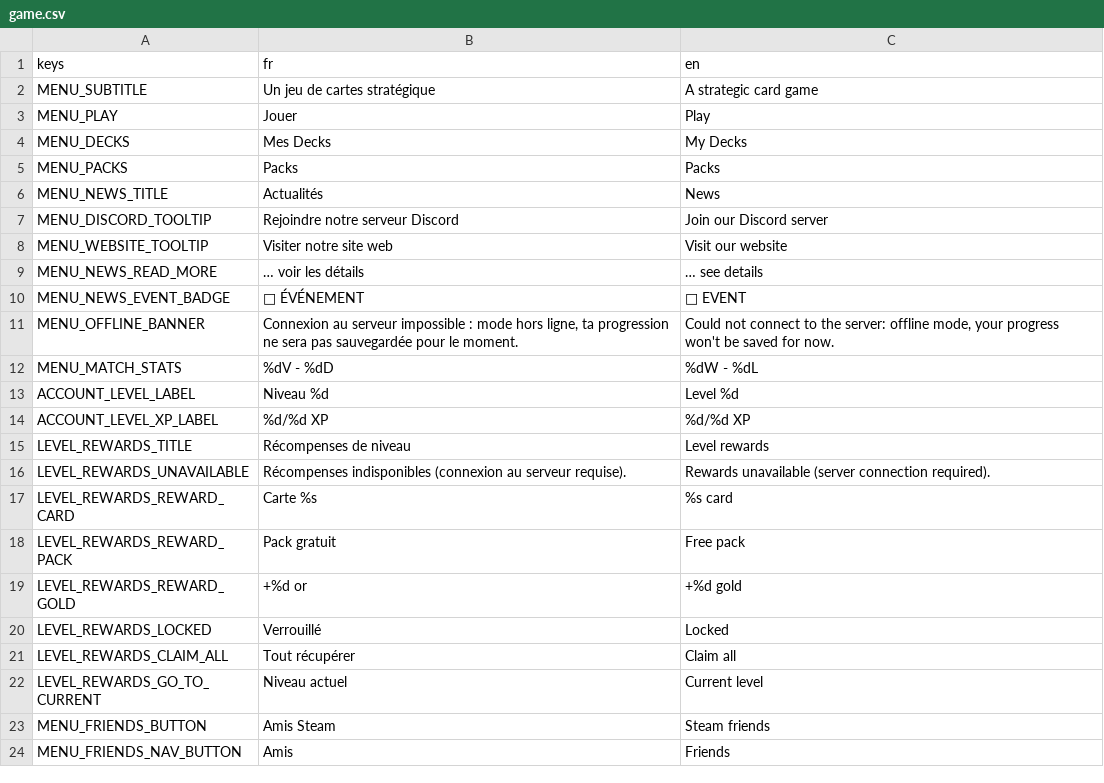
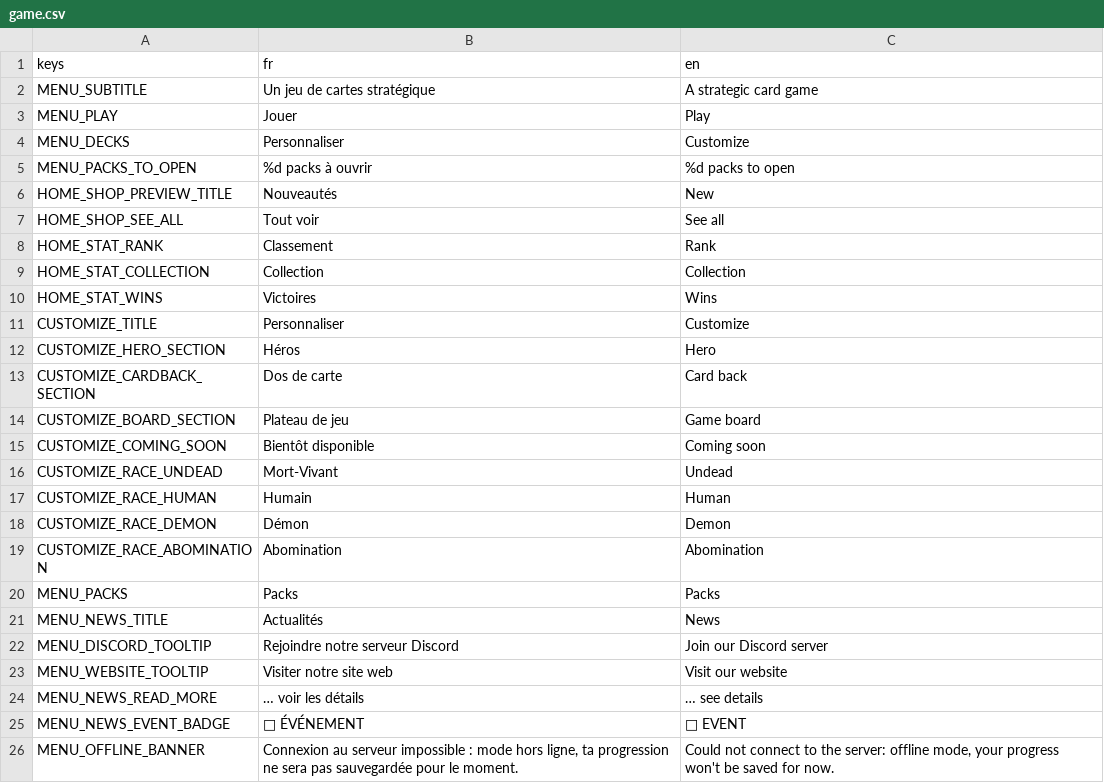
Before and after one commit to Nicolas82200/Wyrdane, a CSV file: translations/game.csv, drawn as a sheet; only a part is shown; the shorter side is filled out with more unchanged rows.

Commit message:
feat: rework the main menu left rail around a permanent friends strip
The nav button list is gone: the rail now holds settings, the player
panel, a scrollable strip of friend avatars that opens the detailed
friends popup on hover, and chat. Currency and account level move to the
top-right row and the profile view. Adds a shop preview card and a
non-functional customize view to the home page.

```diff
--- a/translations/game.csv
+++ b/translations/game.csv
@@ -3,3 +3,18 @@ MENU_SUBTITLE,"Un jeu de cartes stratégique","A strategic card game"
 MENU_PLAY,"Jouer","Play"
-MENU_DECKS,"Mes Decks","My Decks"
+MENU_DECKS,"Personnaliser","Customize"
+MENU_PACKS_TO_OPEN,"%d packs à ouvrir","%d packs to open"
+HOME_SHOP_PREVIEW_TITLE,"Nouveautés","New"
+HOME_SHOP_SEE_ALL,"Tout voir","See all"
+HOME_STAT_RANK,"Classement","Rank"
+HOME_STAT_COLLECTION,"Collection","Collection"
+HOME_STAT_WINS,"Victoires","Wins"
+CUSTOMIZE_TITLE,"Personnaliser","Customize"
+CUSTOMIZE_HERO_SECTION,"Héros","Hero"
+CUSTOMIZE_CARDBACK_SECTION,"Dos de carte","Card back"
+CUSTOMIZE_BOARD_SECTION,"Plateau de jeu","Game board"
+CUSTOMIZE_COMING_SOON,"Bientôt disponible","Coming soon"
+CUSTOMIZE_RACE_UNDEAD,"Mort-Vivant","Undead"
+CUSTOMIZE_RACE_HUMAN,"Humain","Human"
+CUSTOMIZE_RACE_DEMON,"Démon","Demon"
+CUSTOMIZE_RACE_ABOMINATION,"Abomination","Abomination"
 MENU_PACKS,"Packs","Packs"
```
Also changed, not shown: 8 other files.
